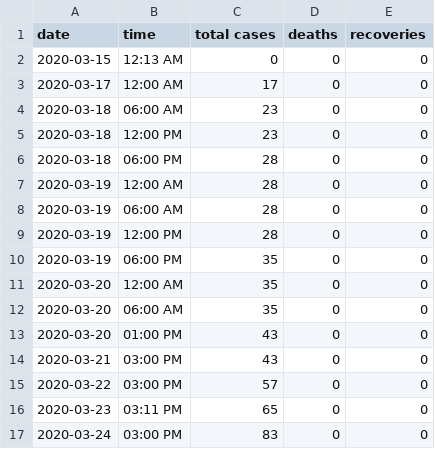
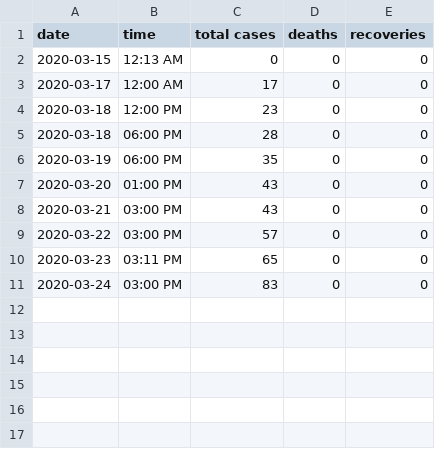
Before and after one commit to jonzingale/Ruby, a CSV file: covid19_nm/data/data.csv, drawn as a sheet.

Commit message:
cleaned data to once a day

```diff
--- a/covid19_nm/data/data.csv
+++ b/covid19_nm/data/data.csv
@@ -3,11 +3,5 @@ date,time,total cases,deaths,recoveries
 2020-03-17,12:00 AM,17,0,0
-2020-03-18,06:00 AM,23,0,0
 2020-03-18,12:00 PM,23,0,0
 2020-03-18,06:00 PM,28,0,0
-2020-03-19,12:00 AM,28,0,0
-2020-03-19,06:00 AM,28,0,0
-2020-03-19,12:00 PM,28,0,0
 2020-03-19,06:00 PM,35,0,0
-2020-03-20,12:00 AM,35,0,0
-2020-03-20,06:00 AM,35,0,0
 2020-03-20,01:00 PM,43,0,0
```
Also changed, not shown: covid19_nm/data/age.csv, covid19_nm/data/county.csv.
